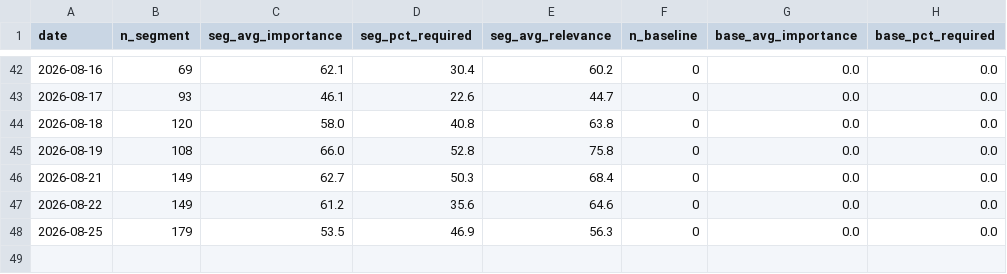
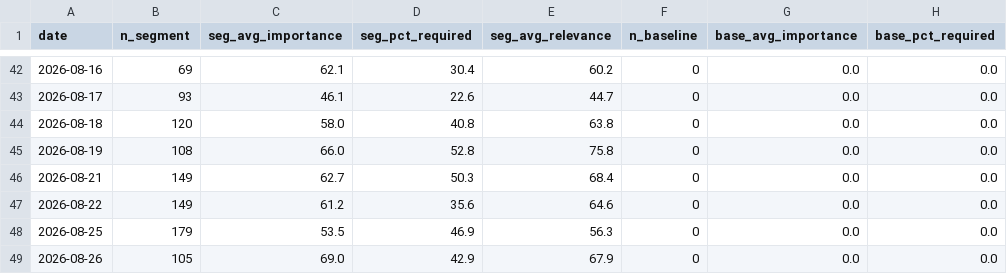
Before and after one commit to pochen624/job-radar-pipeline, a CSV file: data/ai_demand_history.csv, drawn as a sheet; only a part is shown, gaps mark what is left out.

```diff
--- a/data/ai_demand_history.csv
+++ b/data/ai_demand_history.csv
@@ -48 +48,2 @@ date,n_segment,seg_avg_importance,seg_pct_required,seg_avg_relevance,n_baseline,
 2026-08-25,179,53.5,46.9,56.3,0,0.0,0.0
+2026-08-26,105,69.0,42.9,67.9,0,0.0,0.0
```
Also changed, not shown: 4 other files.
